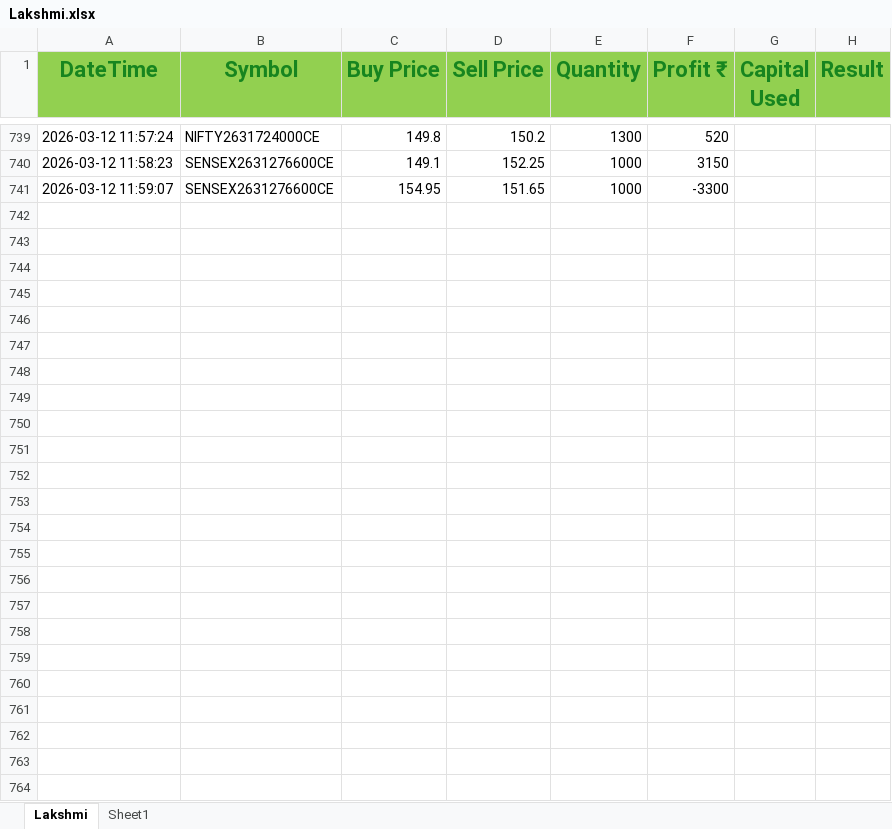
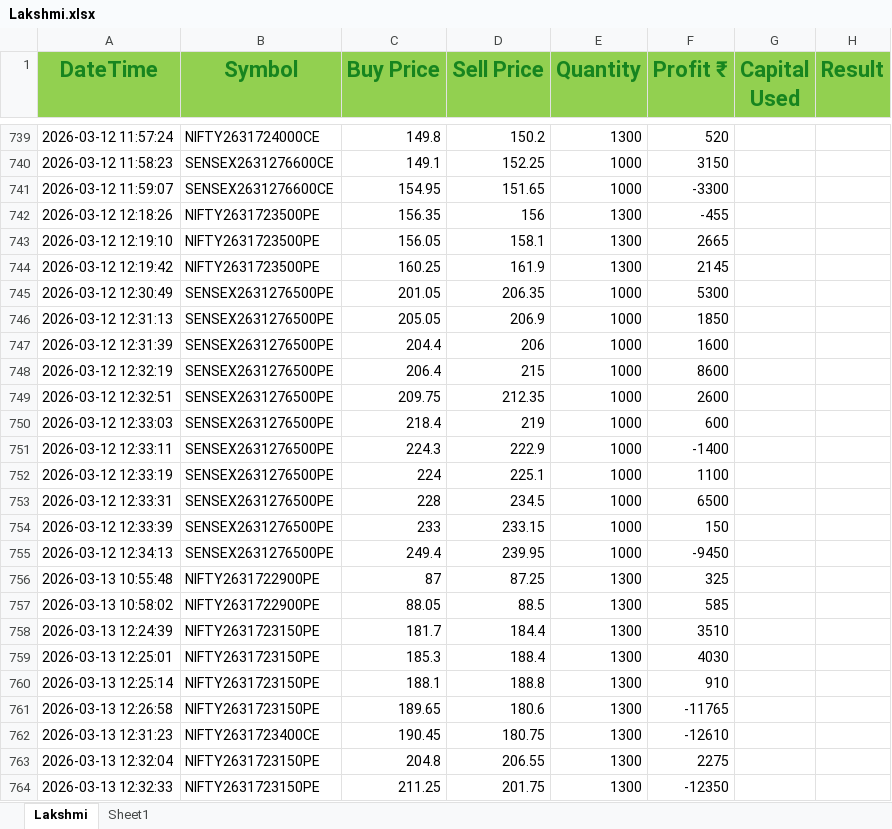
Before and after one commit to ayushgupta1848/Groww_Python_Trading_Bot, an Excel workbook: Lakshmi.xlsx, sheet Lakshmi, drawn as a sheet; only a part is shown, gaps mark what is left out; values as stored, in another font and other column widths than the file's, no borders; conditional formats not drawn; the diff names each change by its address in the sheet, - before the commit and + after, or states it on an @@ line.

```diff
--- a/Lakshmi.xlsx (sheet Lakshmi)
+++ b/Lakshmi.xlsx (sheet Lakshmi)
+row 742: 2026-03-12 12:18:26 | NIFTY2631723500PE | 156.35 | 156 | 1300 | -455
+row 743: 2026-03-12 12:19:10 | NIFTY2631723500PE | 156.05 | 158.1 | 1300 | 2665
+row 744: 2026-03-12 12:19:42 | NIFTY2631723500PE | 160.25 | 161.9 | 1300 | 2145
+row 745: 2026-03-12 12:30:49 | SENSEX2631276500PE | 201.05 | 206.35 | 1000 | 5300
+row 746: 2026-03-12 12:31:13 | SENSEX2631276500PE | 205.05 | 206.9 | 1000 | 1850
+row 747: 2026-03-12 12:31:39 | SENSEX2631276500PE | 204.4 | 206 | 1000 | 1600
+row 748: 2026-03-12 12:32:19 | SENSEX2631276500PE | 206.4 | 215 | 1000 | 8600
+row 749: 2026-03-12 12:32:51 | SENSEX2631276500PE | 209.75 | 212.35 | 1000 | 2600
+row 750: 2026-03-12 12:33:03 | SENSEX2631276500PE | 218.4 | 219 | 1000 | 600
+row 751: 2026-03-12 12:33:11 | SENSEX2631276500PE | 224.3 | 222.9 | 1000 | -1400
+row 752: 2026-03-12 12:33:19 | SENSEX2631276500PE | 224 | 225.1 | 1000 | 1100
+row 753: 2026-03-12 12:33:31 | SENSEX2631276500PE | 228 | 234.5 | 1000 | 6500
+row 754: 2026-03-12 12:33:39 | SENSEX2631276500PE | 233 | 233.15 | 1000 | 150
+row 755: 2026-03-12 12:34:13 | SENSEX2631276500PE | 249.4 | 239.95 | 1000 | -9450
+row 756: 2026-03-13 10:55:48 | NIFTY2631722900PE | 87 | 87.25 | 1300 | 325
+row 757: 2026-03-13 10:58:02 | NIFTY2631722900PE | 88.05 | 88.5 | 1300 | 585
+row 758: 2026-03-13 12:24:39 | NIFTY2631723150PE | 181.7 | 184.4 | 1300 | 3510
+row 759: 2026-03-13 12:25:01 | NIFTY2631723150PE | 185.3 | 188.4 | 1300 | 4030
+row 760: 2026-03-13 12:25:14 | NIFTY2631723150PE | 188.1 | 188.8 | 1300 | 910
+row 761: 2026-03-13 12:26:58 | NIFTY2631723150PE | 189.65 | 180.6 | 1300 | -11765
+row 762: 2026-03-13 12:31:23 | NIFTY2631723400CE | 190.45 | 180.75 | 1300 | -12610
+row 763: 2026-03-13 12:32:04 | NIFTY2631723150PE | 204.8 | 206.55 | 1300 | 2275
+row 764: 2026-03-13 12:32:33 | NIFTY2631723150PE | 211.25 | 201.75 | 1300 | -12350
```
Also changed, not shown: Lakshmi1.xlsx, technical_logs.xlsx, 10 other files.
